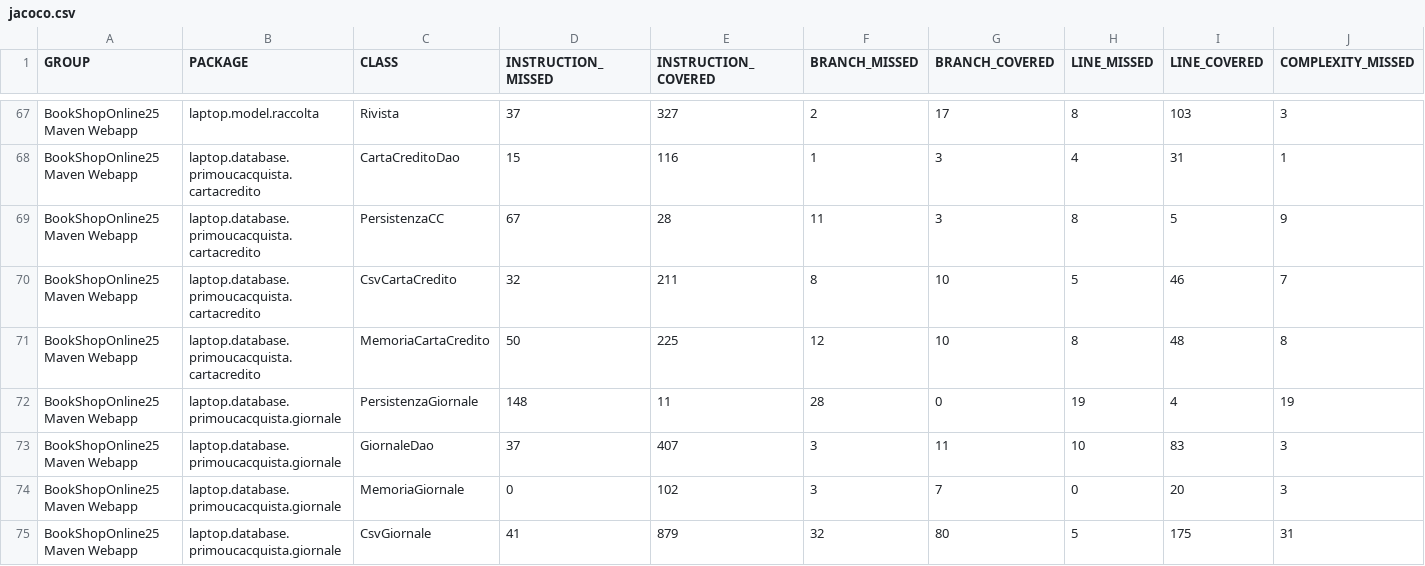
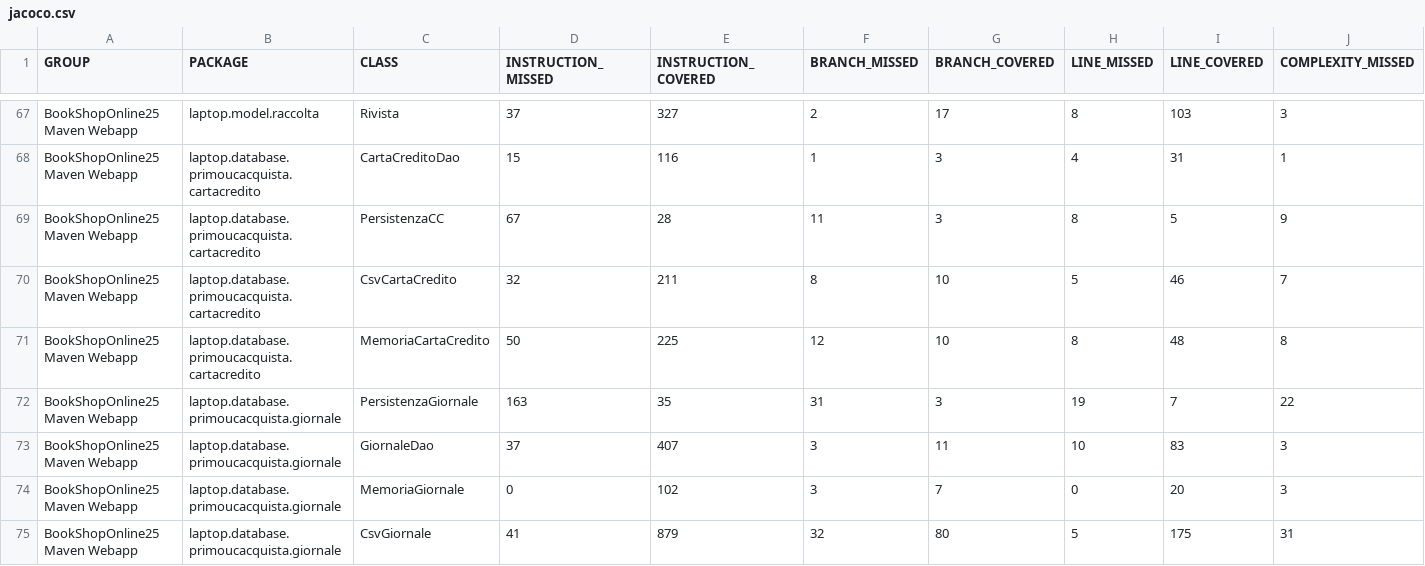
Before and after one commit to ilciro/BookShopOnline25, a CSV file: target/site/jacoco/jacoco.csv, drawn as a sheet; only a part is shown, gaps mark what is left out; the diff names each change by its address in the sheet, - before the commit and + after, or states it on an @@ line.

```diff
--- a/target/site/jacoco/jacoco.csv
+++ b/target/site/jacoco/jacoco.csv
-D72 (INSTRUCTION_MISSED): 148
+D72 (INSTRUCTION_MISSED): 163
-E72 (INSTRUCTION_COVERED): 11
+E72 (INSTRUCTION_COVERED): 35
-F72 (BRANCH_MISSED): 28
+F72 (BRANCH_MISSED): 31
-G72 (BRANCH_COVERED): 0
+G72 (BRANCH_COVERED): 3
-I72 (LINE_COVERED): 4
+I72 (LINE_COVERED): 7
-J72 (COMPLEXITY_MISSED): 19
+J72 (COMPLEXITY_MISSED): 22
```
Also changed, not shown: 55 other files.
